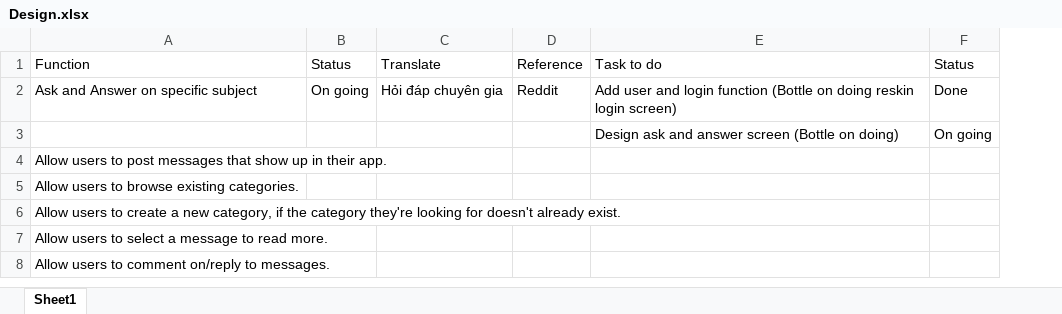
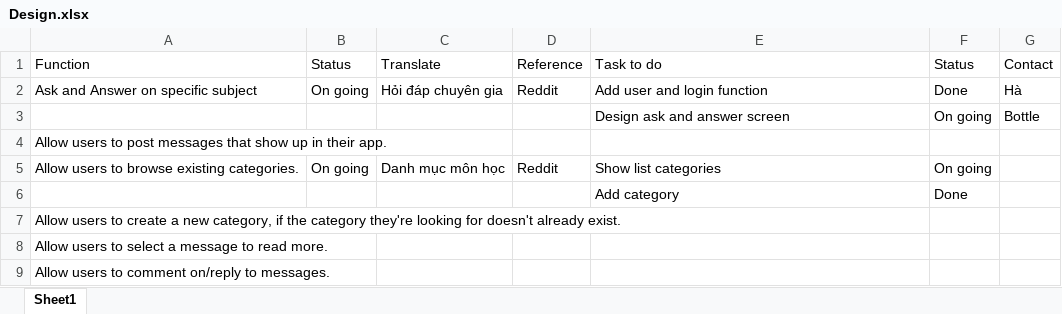
Before and after one commit to Bottle1985/OpenDay, an Excel workbook: Document/Design.xlsx, sheet Sheet1, drawn as a sheet; values as stored, in another font and other column widths than the file's, no borders; addresses are those after the commit; the diff names each change by its address in the sheet, - before the commit and + after, or states it on an @@ line.

```diff
--- a/Document/Design.xlsx (sheet Sheet1)
+++ b/Document/Design.xlsx (sheet Sheet1)
+column G (Contact), rows 2-3: Hà | Bottle
-E2 (Task to do): …login function (Bottle on doing reskin login screen)
+E2 (Task to do): …login function
-E3 (Task to do): Design ask and answer screen (Bottle on doing)
+E3 (Task to do): Design ask and answer screen
-B5 (Status): (empty)
+B5 (Status): On going
-C5 (Translate): (empty)
+C5 (Translate): Danh mục môn học
-D5 (Reference): (empty)
+D5 (Reference): Reddit
-E5 (Task to do): (empty)
+E5 (Task to do): Show list categories
-F5 (Status): (empty)
+F5 (Status): On going
+row 6:  |  |  |  | Add category | Done
```
Also changed, not shown: 1 other file.
